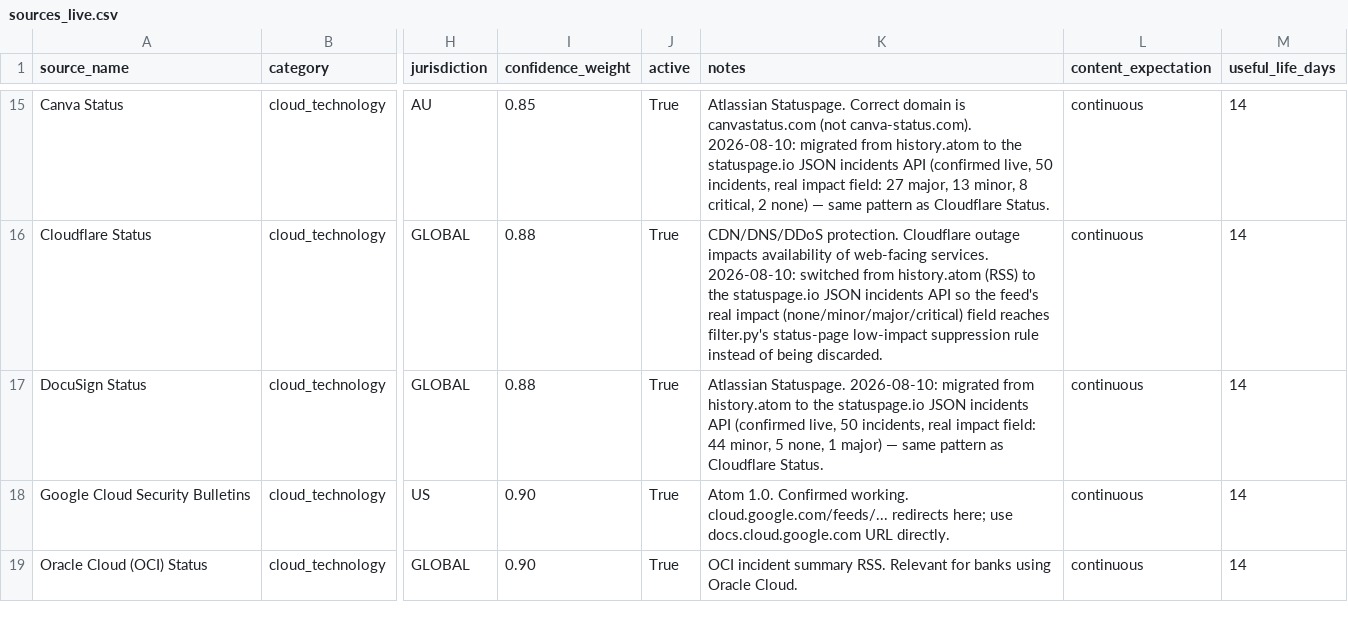
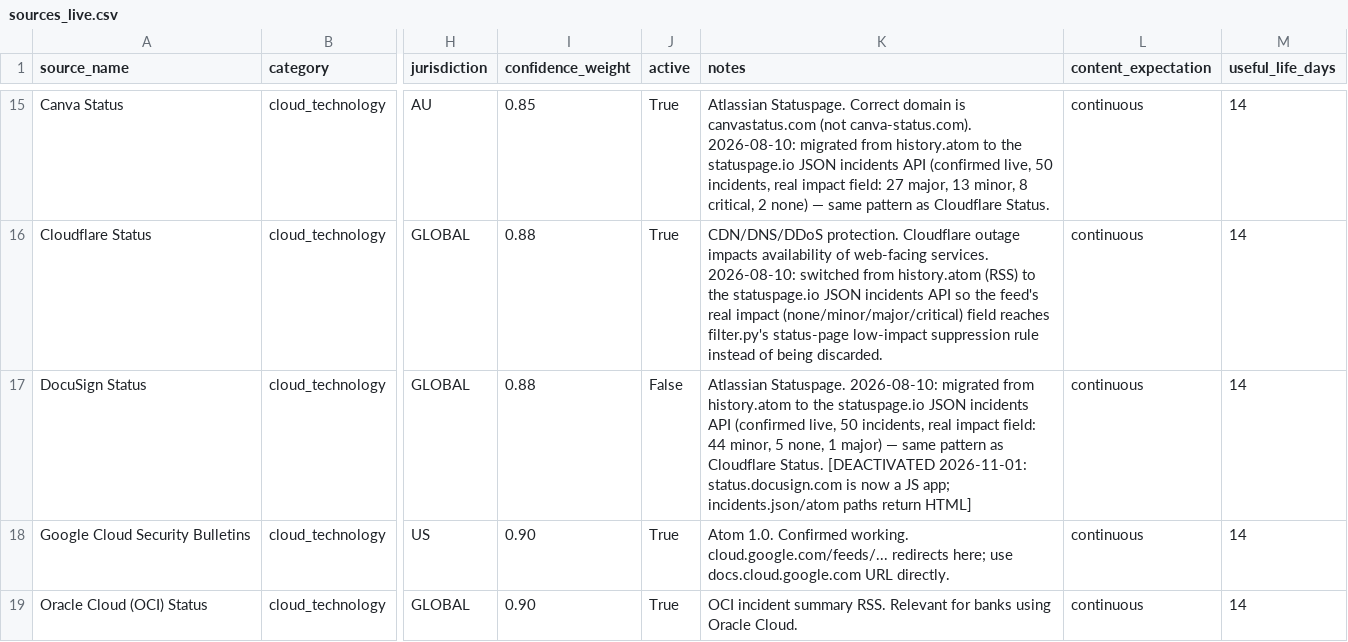
Before and after one commit to timjardenross/TJRHQ, a CSV file: tools/intelligence/sources_live.csv, drawn as a sheet; only a part is shown, gaps mark what is left out; the diff covers the shown part only; the diff names each change by its address in the sheet, - before the commit and + after, or states it on an @@ line.

```diff
--- a/tools/intelligence/sources_live.csv
+++ b/tools/intelligence/sources_live.csv
-J17 (active): True
+J17 (active): False
-K17 (notes): …Cloudflare Status.
+K17 (notes): …Cloudflare Status. [DEACTIVATED 2026-11-01: status.docusign.com is now a JS app; incidents.json/atom paths return HTML]
```
Also changed, not shown: 31 edited cells elsewhere in this file, 1 other file.
